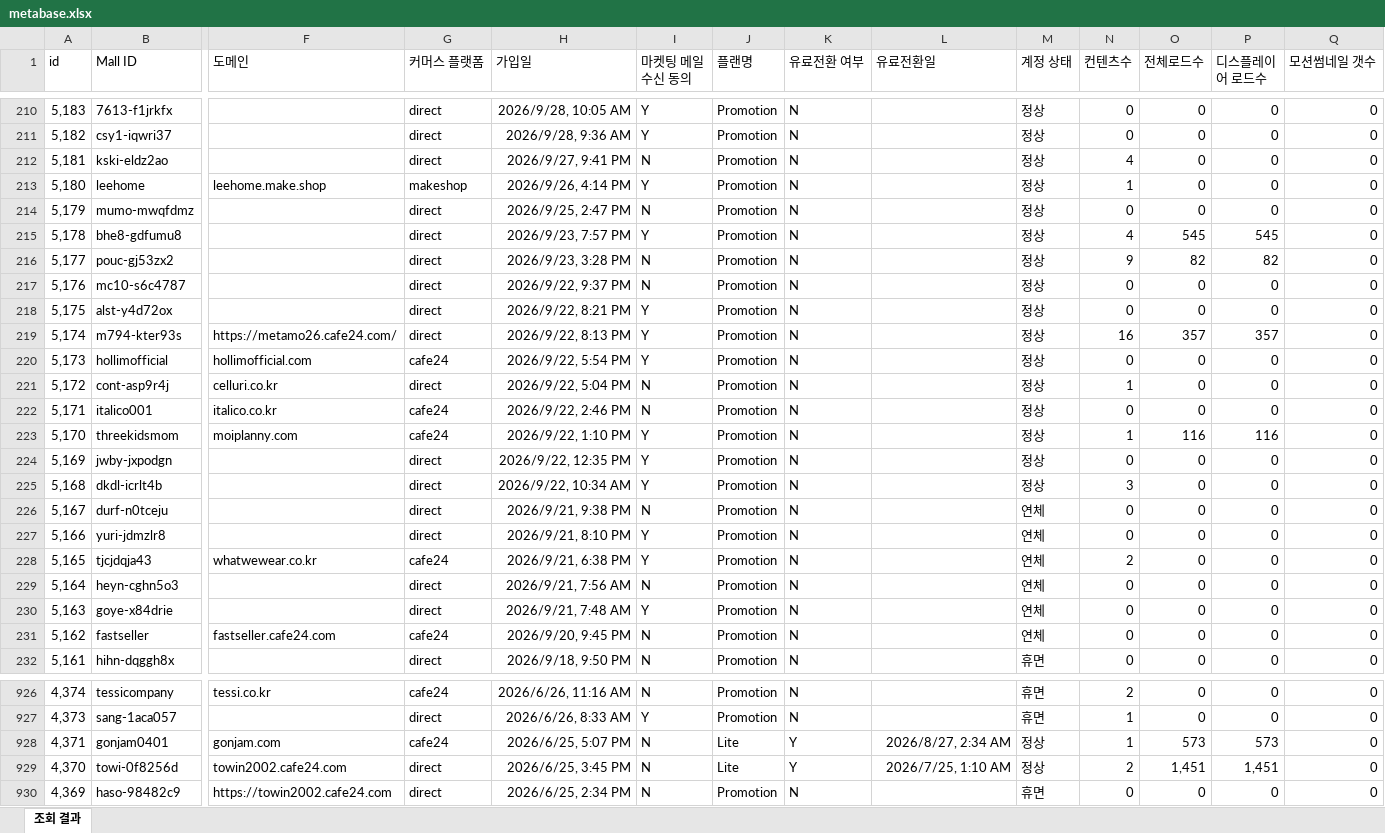
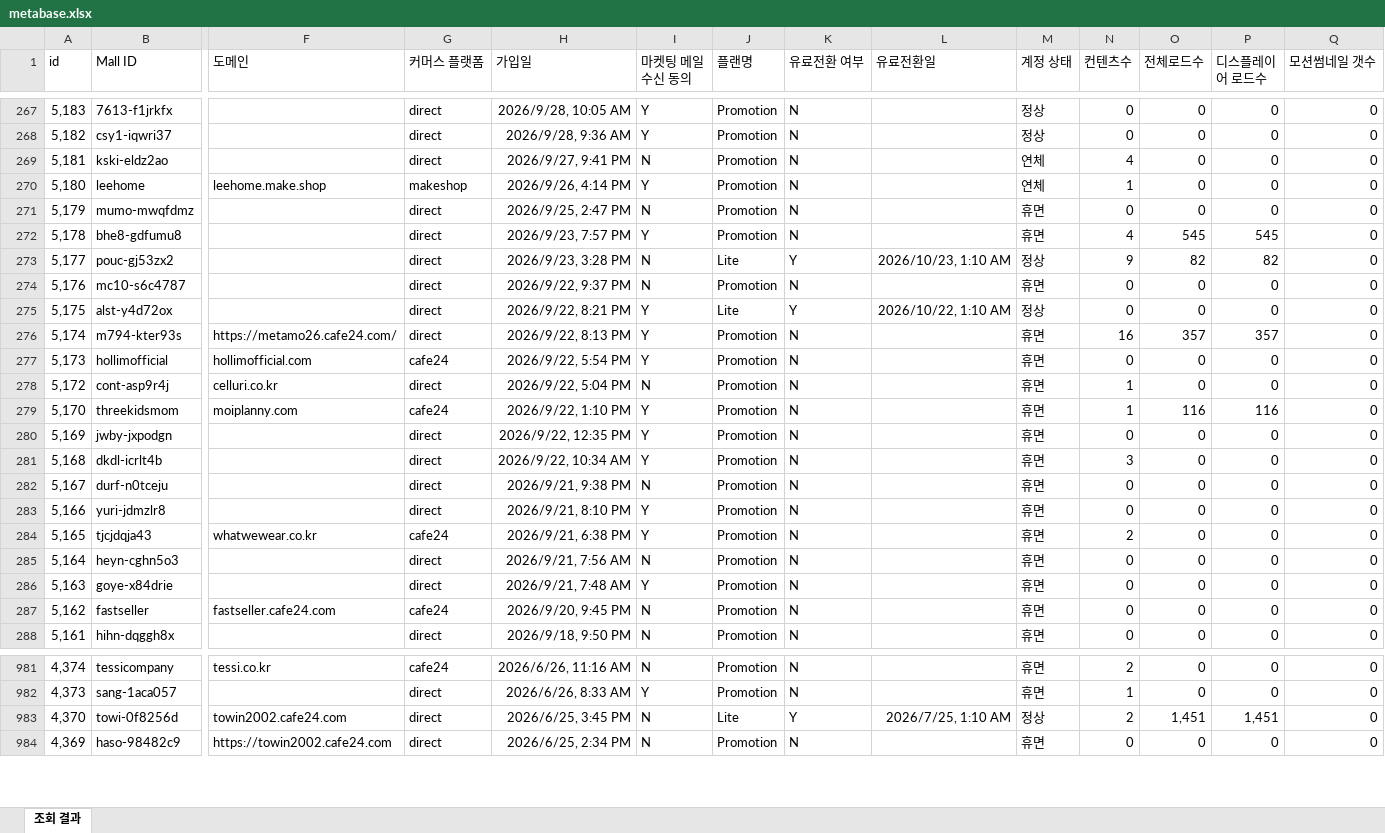
Before and after one commit to CTND-Marketing/charlla, an Excel workbook: data/2026-10/metabase.xlsx, sheet 조회 결과, drawn as a sheet; only a part is shown, gaps mark what is left out; values as stored, in another font and other column widths than the file's, no borders; removed rows and columns are numbered as before the commit, all else as after; rows hold the shown columns only; the diff covers the shown part only; the diff names each change by its address in the sheet, - before the commit and + after, or states it on an @@ line.

```diff
--- a/data/2026-10/metabase.xlsx (sheet 조회 결과)
+++ b/data/2026-10/metabase.xlsx (sheet 조회 결과)
-M269:M270 (계정 상태): 정상
+M269:M270 (계정 상태): 연체
-M271:M272 (계정 상태): 정상
+M271:M272 (계정 상태): 휴면
-J273 (플랜명): Promotion
+J273 (플랜명): Lite
-K273 (유료전환 여부): N
+K273 (유료전환 여부): Y
-L273 (유료전환일): (empty)
+L273 (유료전환일): 2026/10/23, 1:10 AM
-M274 (계정 상태): 정상
+M274 (계정 상태): 휴면
-J275 (플랜명): Promotion
+J275 (플랜명): Lite
-K275 (유료전환 여부): N
+K275 (유료전환 여부): Y
-L275 (유료전환일): (empty)
+L275 (유료전환일): 2026/10/22, 1:10 AM
-M276:M278 (계정 상태): 정상
+M276:M278 (계정 상태): 휴면
-row 222: 5,171 | italico001 | italico.co.kr | cafe24 | 2026/9/22, 2:46 PM | N | Promotion | N |  | 정상 | 0 | 0 | 0 | 0
-M279:M281 (계정 상태): 정상
+M279:M281 (계정 상태): 휴면
-M282:M287 (계정 상태): 연체
+M282:M287 (계정 상태): 휴면
-row 928: 4,371 | gonjam0401 | gonjam.com | cafe24 | 2026/6/25, 5:07 PM | N | Lite | Y | 2026/8/27, 2:34 AM | 정상 | 1 | 573 | 573 | 0
```
Also changed, not shown: 57 added rows, 3 removed rows and 96 edited cells elsewhere in this sheet, 2 other files.
